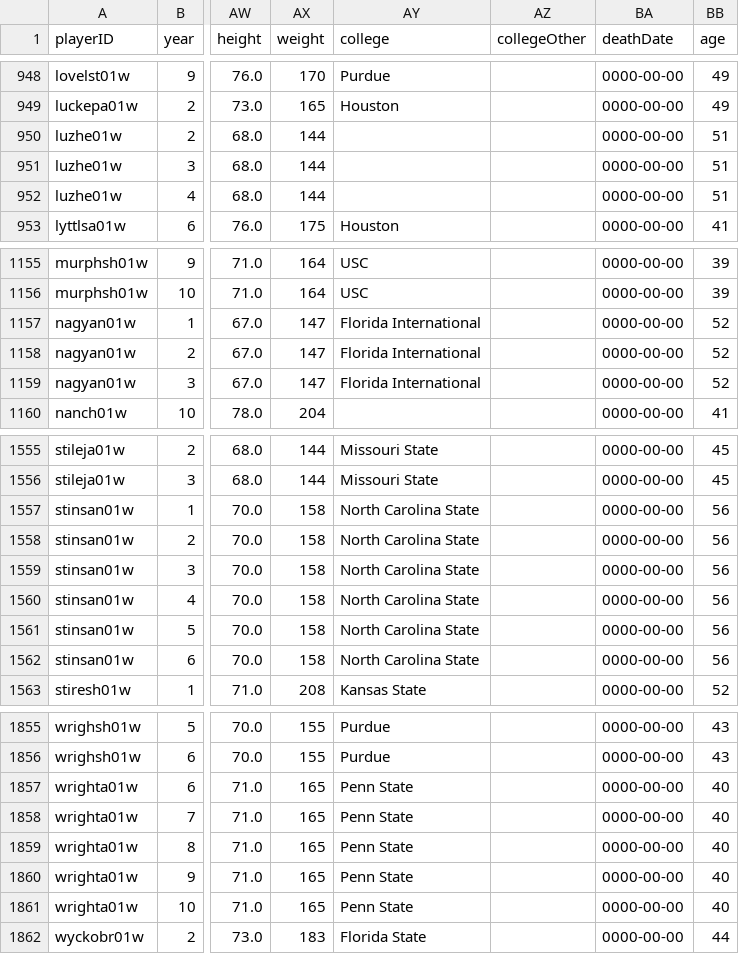
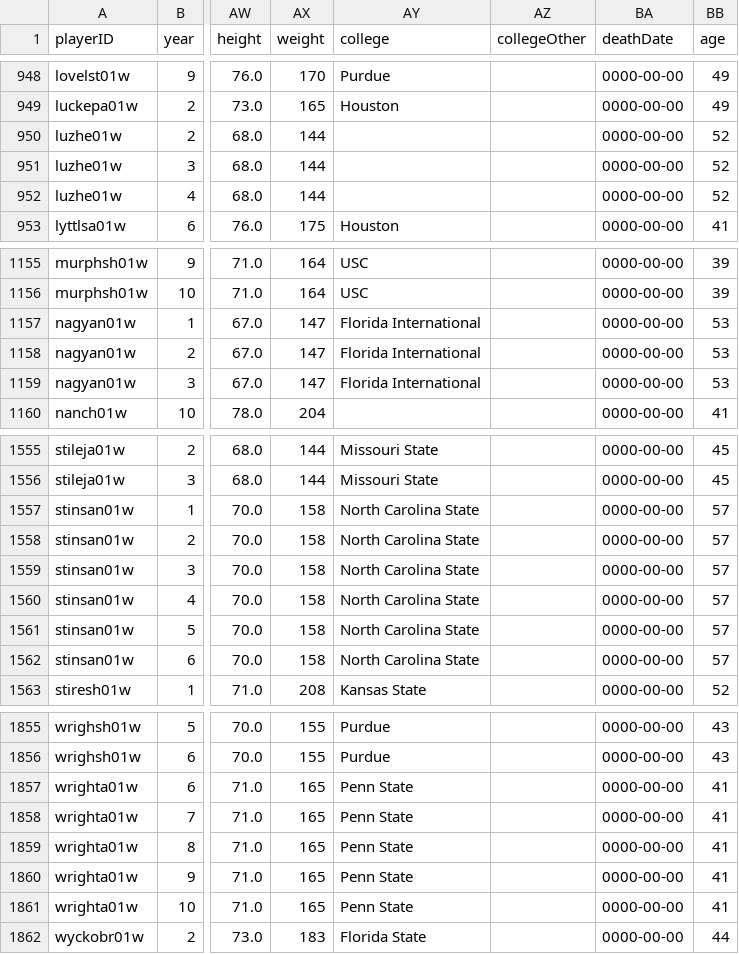
Before and after one commit to miguelfbml/AC-FEUP, a CSV file: proj/novos/players_awards.csv, drawn as a sheet; only a part is shown, gaps mark what is left out; the diff covers the shown part only; the diff names each change by its address in the sheet, - before the commit and + after, or states it on an @@ line.

```diff
--- a/proj/novos/players_awards.csv
+++ b/proj/novos/players_awards.csv
-BB950:BB952 (age): 51
+BB950:BB952 (age): 52
-BB1157:BB1159 (age): 52
+BB1157:BB1159 (age): 53
-BB1557:BB1562 (age): 56
+BB1557:BB1562 (age): 57
-BB1857:BB1861 (age): 40
+BB1857:BB1861 (age): 41
```
Also changed, not shown: 31 edited cells elsewhere in this file, 1 other file.
